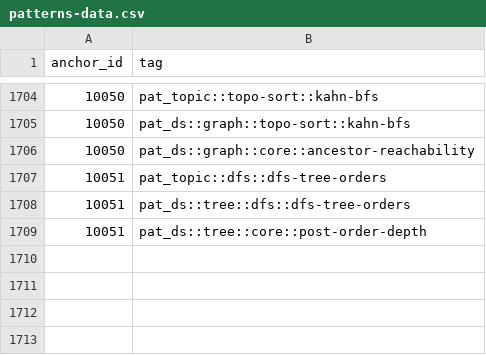
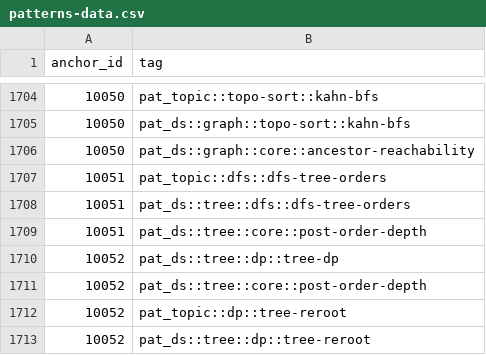
Before and after one commit to pradhapganesanjava/pghubtech, a CSV file: portal/public/patterns-data.csv, drawn as a sheet; only a part is shown, gaps mark what is left out.

```diff
--- a/portal/public/patterns-data.csv
+++ b/portal/public/patterns-data.csv
@@ -1709 +1709,5 @@ anchor_id,tag
 10051,pat_ds::tree::core::post-order-depth
+10052,pat_ds::tree::dp::tree-dp
+10052,pat_ds::tree::core::post-order-depth
+10052,pat_topic::dp::tree-reroot
+10052,pat_ds::tree::dp::tree-reroot
```
Also changed, not shown: 7 other files.
